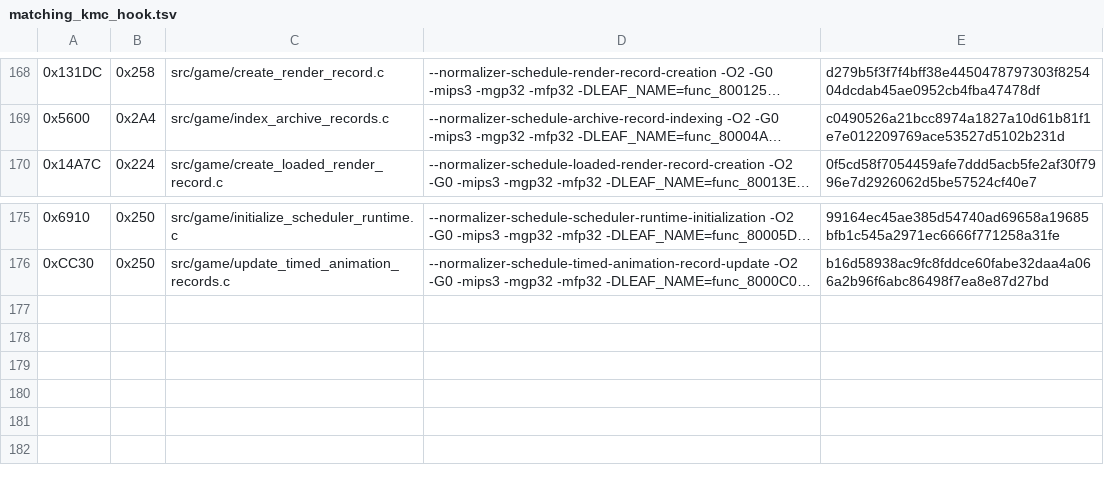
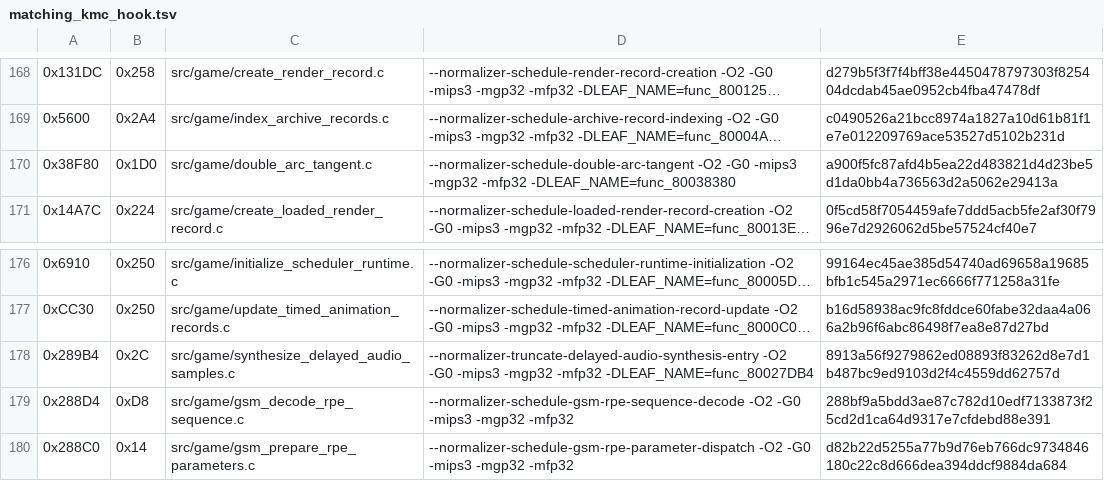
Before and after one commit to TheGh0stShip/Sydney-2000-N64-Prototype, a TSV file: config/matching_kmc_hook.tsv, drawn as a sheet; only a part is shown, gaps mark what is left out; long unchanged cells end in …; the diff names each change by its address in the sheet, - before the commit and + after, or states it on an @@ line.

Commit message:
Match GSM synthesis and exception vector entries

```diff
--- a/config/matching_kmc_hook.tsv
+++ b/config/matching_kmc_hook.tsv
+row 170: 0x38F80 | 0x1D0 | src/game/double_arc_tangent.c | --normalizer-schedule-double-arc-tangent -O2 -G0 -mips3 -mgp32 -mfp32 -DLEAF_NAME=func_80038380 | a900f5fc87afd4b5ea22d483821d4d23be5d1da0bb4a736563d2a5062e29413a
+row 178: 0x289B4 | 0x2C | src/game/synthesize_delayed_audio_samples.c | --normalizer-truncate-delayed-audio-synthesis-entry -O2 -G0 -mips3 -mgp32 -mfp32 -DLEAF_NAME=func_80027DB4 | 8913a56f9279862ed08893f83262d8e7d1b487bc9ed9103d2f4c4559dd62757d
+row 179: 0x288D4 | 0xD8 | src/game/gsm_decode_rpe_sequence.c | --normalizer-schedule-gsm-rpe-sequence-decode -O2 -G0 -mips3 -mgp32 -mfp32 | 288bf9a5bdd3ae87c782d10edf7133873f25cd2d1ca64d9317e7cfdebd88e391
+row 180: 0x288C0 | 0x14 | src/game/gsm_prepare_rpe_parameters.c | --normalizer-schedule-gsm-rpe-parameter-dispatch -O2 -G0 -mips3 -mgp32 -mfp32 | d82b22d5255a77b9d76eb766dc9734846180c22c8d666dea394ddcf9884da684
```
Also changed, not shown: 9 other files.
